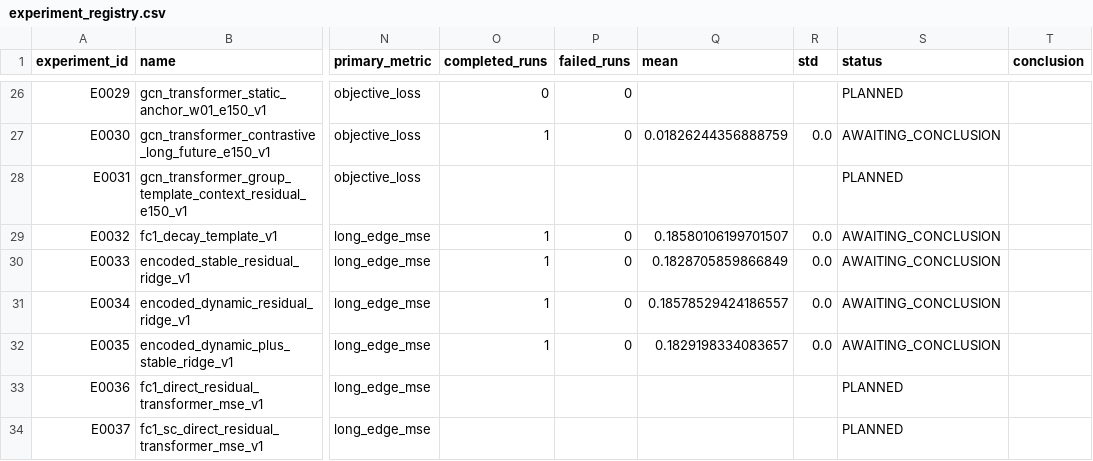
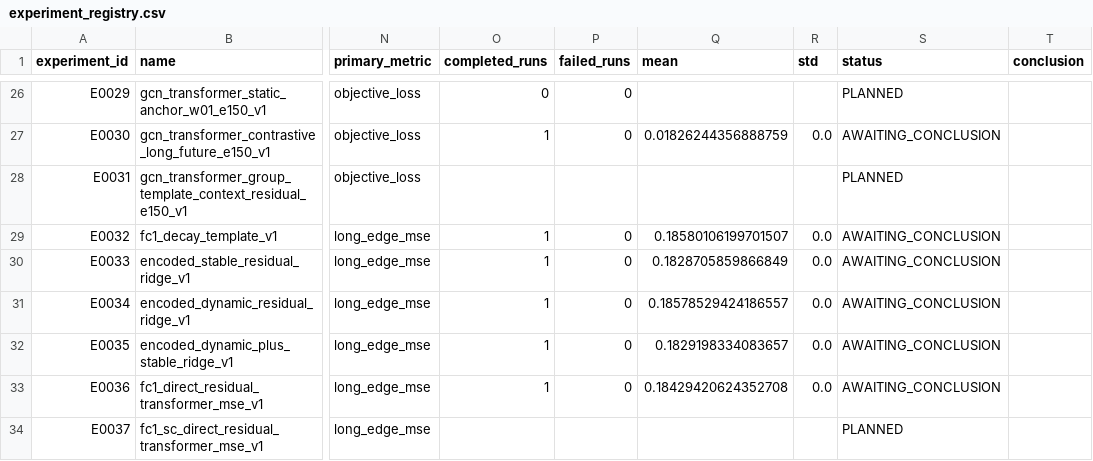
Before and after one commit to Face233/SC2dFC, a CSV file: reports/experiment_registry.csv, drawn as a sheet; only a part is shown, gaps mark what is left out; the diff names each change by its address in the sheet, - before the commit and + after, or states it on an @@ line.

```diff
--- a/reports/experiment_registry.csv
+++ b/reports/experiment_registry.csv
-O33 (completed_runs): (empty)
+O33 (completed_runs): 1
-P33 (failed_runs): (empty)
+P33 (failed_runs): 0
-Q33 (mean): (empty)
+Q33 (mean): 0.18429420624352708
-R33 (std): (empty)
+R33 (std): 0.0
-S33 (status): PLANNED
+S33 (status): AWAITING_CONCLUSION
```
Also changed, not shown: 8 other files.
